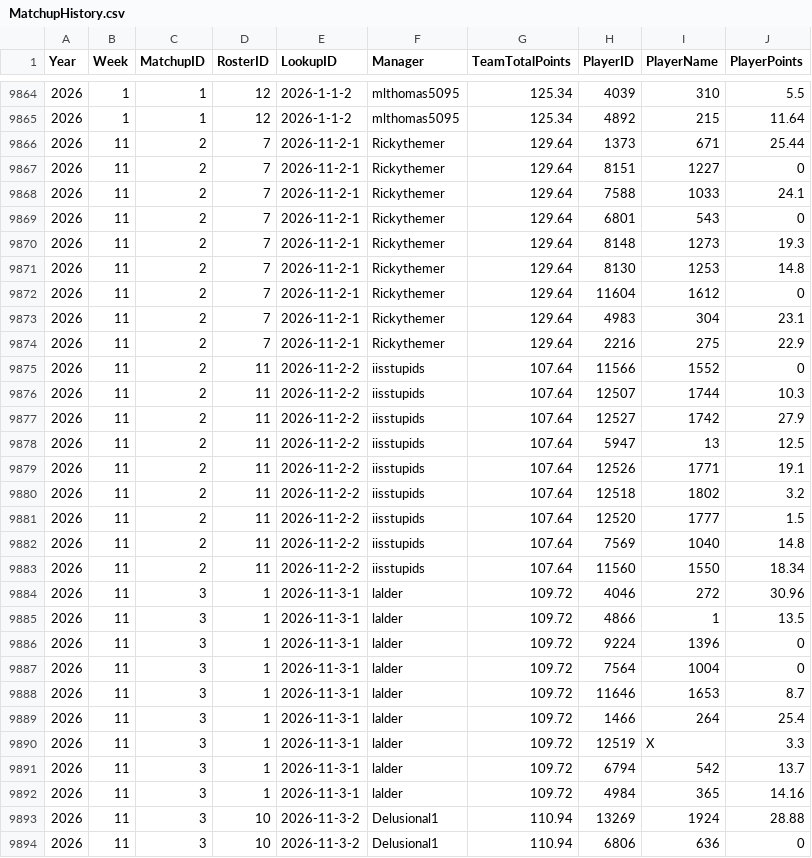
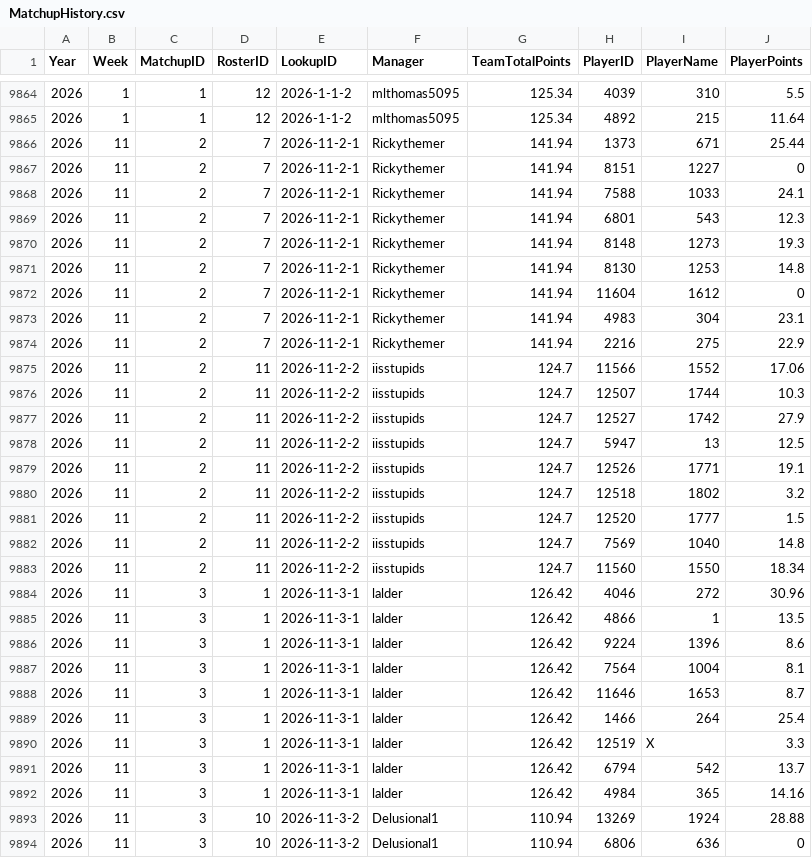
Before and after one commit to lalder95/AGS_Data, a CSV file: CSV/MatchupHistory.csv, drawn as a sheet; only a part is shown, gaps mark what is left out; the diff covers the shown part only.

Commit message:
Uploading CSV files

```diff
--- a/CSV/MatchupHistory.csv
+++ b/CSV/MatchupHistory.csv
@@ -9865,29 +9865,29 @@ Year,Week,MatchupID,RosterID,LookupID,Manager,TeamTotalPoints,PlayerID,PlayerNam
 2026,1,1,12,2026-1-1-2,mlthomas5095,125.34,4892,215,11.64
-2026,11,2,7,2026-11-2-1,Rickythemer,129.64,1373,671,25.44
-2026,11,2,7,2026-11-2-1,Rickythemer,129.64,8151,1227,0
-2026,11,2,7,2026-11-2-1,Rickythemer,129.64,7588,1033,24.1
-2026,11,2,7,2026-11-2-1,Rickythemer,129.64,6801,543,0
-2026,11,2,7,2026-11-2-1,Rickythemer,129.64,8148,1273,19.3
-2026,11,2,7,2026-11-2-1,Rickythemer,129.64,8130,1253,14.8
-2026,11,2,7,2026-11-2-1,Rickythemer,129.64,11604,1612,0
-2026,11,2,7,2026-11-2-1,Rickythemer,129.64,4983,304,23.1
-2026,11,2,7,2026-11-2-1,Rickythemer,129.64,2216,275,22.9
-2026,11,2,11,2026-11-2-2,iisstupids,107.64,11566,1552,0
-2026,11,2,11,2026-11-2-2,iisstupids,107.64,12507,1744,10.3
-2026,11,2,11,2026-11-2-2,iisstupids,107.64,12527,1742,27.9
-2026,11,2,11,2026-11-2-2,iisstupids,107.64,5947,13,12.5
-2026,11,2,11,2026-11-2-2,iisstupids,107.64,12526,1771,19.1
-2026,11,2,11,2026-11-2-2,iisstupids,107.64,12518,1802,3.2
-2026,11,2,11,2026-11-2-2,iisstupids,107.64,12520,1777,1.5
-2026,11,2,11,2026-11-2-2,iisstupids,107.64,7569,1040,14.8
-2026,11,2,11,2026-11-2-2,iisstupids,107.64,11560,1550,18.34
-2026,11,3,1,2026-11-3-1,lalder,109.72,4046,272,30.96
-2026,11,3,1,2026-11-3-1,lalder,109.72,4866,1,13.5
-2026,11,3,1,2026-11-3-1,lalder,109.72,9224,1396,0
-2026,11,3,1,2026-11-3-1,lalder,109.72,7564,1004,0
-2026,11,3,1,2026-11-3-1,lalder,109.72,11646,1653,8.7
-2026,11,3,1,2026-11-3-1,lalder,109.72,1466,264,25.4
-2026,11,3,1,2026-11-3-1,lalder,109.72,12519,X,3.3
-2026,11,3,1,2026-11-3-1,lalder,109.72,6794,542,13.7
-2026,11,3,1,2026-11-3-1,lalder,109.72,4984,365,14.16
+2026,11,2,7,2026-11-2-1,Rickythemer,141.94,1373,671,25.44
+2026,11,2,7,2026-11-2-1,Rickythemer,141.94,8151,1227,0
+2026,11,2,7,2026-11-2-1,Rickythemer,141.94,7588,1033,24.1
+2026,11,2,7,2026-11-2-1,Rickythemer,141.94,6801,543,12.3
+2026,11,2,7,2026-11-2-1,Rickythemer,141.94,8148,1273,19.3
+2026,11,2,7,2026-11-2-1,Rickythemer,141.94,8130,1253,14.8
+2026,11,2,7,2026-11-2-1,Rickythemer,141.94,11604,1612,0
+2026,11,2,7,2026-11-2-1,Rickythemer,141.94,4983,304,23.1
+2026,11,2,7,2026-11-2-1,Rickythemer,141.94,2216,275,22.9
+2026,11,2,11,2026-11-2-2,iisstupids,124.7,11566,1552,17.06
+2026,11,2,11,2026-11-2-2,iisstupids,124.7,12507,1744,10.3
+2026,11,2,11,2026-11-2-2,iisstupids,124.7,12527,1742,27.9
+2026,11,2,11,2026-11-2-2,iisstupids,124.7,5947,13,12.5
+2026,11,2,11,2026-11-2-2,iisstupids,124.7,12526,1771,19.1
+2026,11,2,11,2026-11-2-2,iisstupids,124.7,12518,1802,3.2
+2026,11,2,11,2026-11-2-2,iisstupids,124.7,12520,1777,1.5
+2026,11,2,11,2026-11-2-2,iisstupids,124.7,7569,1040,14.8
+2026,11,2,11,2026-11-2-2,iisstupids,124.7,11560,1550,18.34
+2026,11,3,1,2026-11-3-1,lalder,126.42,4046,272,30.96
+2026,11,3,1,2026-11-3-1,lalder,126.42,4866,1,13.5
+2026,11,3,1,2026-11-3-1,lalder,126.42,9224,1396,8.6
+2026,11,3,1,2026-11-3-1,lalder,126.42,7564,1004,8.1
+2026,11,3,1,2026-11-3-1,lalder,126.42,11646,1653,8.7
+2026,11,3,1,2026-11-3-1,lalder,126.42,1466,264,25.4
+2026,11,3,1,2026-11-3-1,lalder,126.42,12519,X,3.3
+2026,11,3,1,2026-11-3-1,lalder,126.42,6794,542,13.7
+2026,11,3,1,2026-11-3-1,lalder,126.42,4984,365,14.16
 2026,11,3,10,2026-11-3-2,Delusional1,110.94,13269,1924,28.88
```
Also changed, not shown: 33 edited cells elsewhere in this file.
